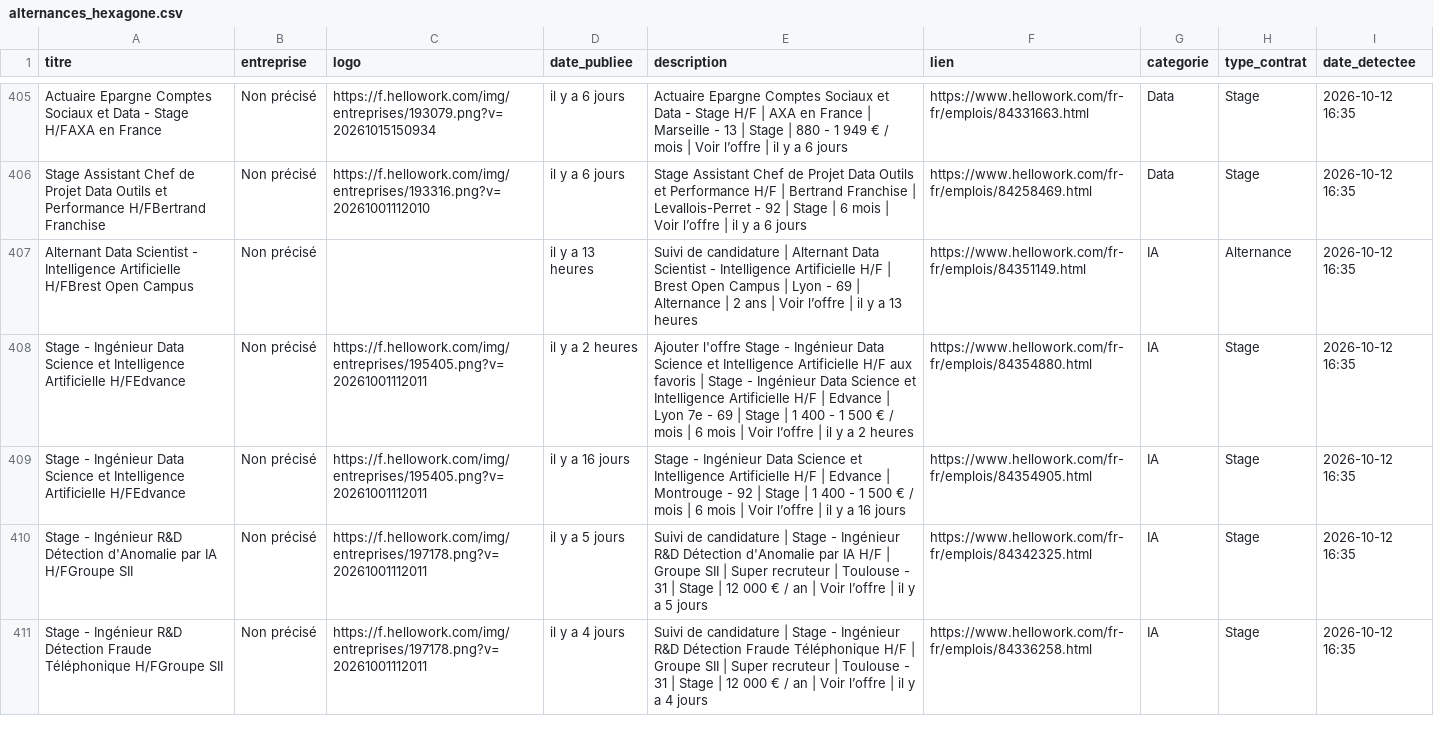
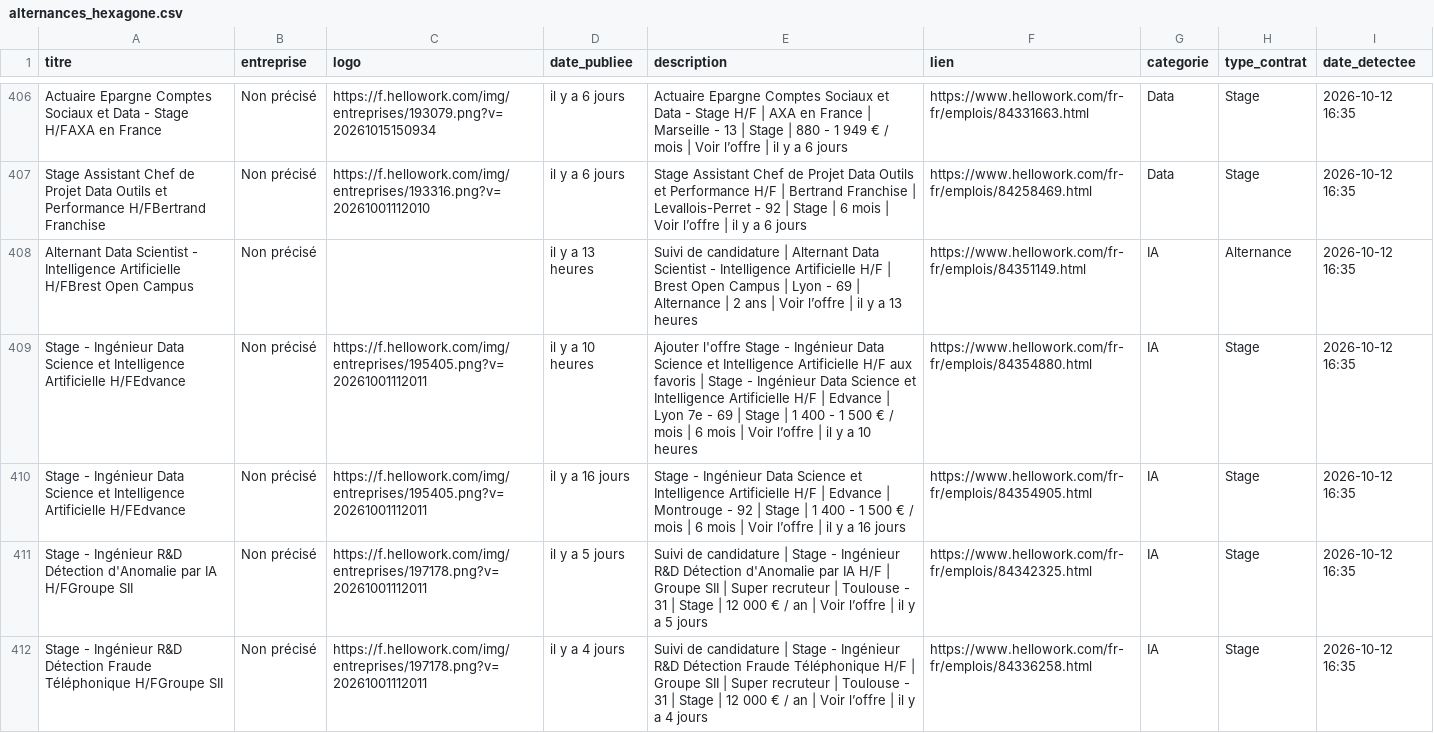
Before and after one commit to karlelisee/HexagoneAlternance, a CSV file: alternances_hexagone.csv, drawn as a sheet; only a part is shown, gaps mark what is left out; the diff covers the shown part only.

```diff
--- a/alternances_hexagone.csv
+++ b/alternances_hexagone.csv
@@ -407,3 +408,3 @@ Stage Assistant Chef de Projet Data Outils et Performance H/FBertrand Franchise,
 Alternant Data Scientist - Intelligence Artificielle H/FBrest Open Campus,Non précisé,,il y a 13 heures,Suivi de candidature | Alternant Data Scientist - Intelligence Artificielle H/F | Brest Open Campus | Lyon - 69 | Alternance | 2 ans | Voir l’offre | il y a 13 heures,https://www.hellowork.com/fr-fr/emplois/84351149.html,IA,Alternance,2026-10-12 16:35
-Stage - Ingénieur Data Science et Intelligence Artificielle H/FEdvance,Non précisé,https://f.hellowork.com/img/entreprises/195405.png?v=20261001112011,il y a 2 heures,Ajouter l'offre Stage - Ingénieur Data Science et Intelligence Artificielle H/F aux favoris | Stage - Ingénieur Data Science et Intelligence Artificielle H/F | Edvance | Lyon 7e - 69 | Stage | 1 400 - 1 500 € / mois | 6 mois | Voir l’offre | il y a 2 heures,https://www.hellowork.com/fr-fr/emplois/84354880.html,IA,Stage,2026-10-12 16:35
+Stage - Ingénieur Data Science et Intelligence Artificielle H/FEdvance,Non précisé,https://f.hellowork.com/img/entreprises/195405.png?v=20261001112011,il y a 10 heures,Ajouter l'offre Stage - Ingénieur Data Science et Intelligence Artificielle H/F aux favoris | Stage - Ingénieur Data Science et Intelligence Artificielle H/F | Edvance | Lyon 7e - 69 | Stage | 1 400 - 1 500 € / mois | 6 mois | Voir l’offre | il y a 10 heures,https://www.hellowork.com/fr-fr/emplois/84354880.html,IA,Stage,2026-10-12 16:35
 Stage - Ingénieur Data Science et Intelligence Artificielle H/FEdvance,Non précisé,https://f.hellowork.com/img/entreprises/195405.png?v=20261001112011,il y a 16 jours,Stage - Ingénieur Data Science et Intelligence Artificielle H/F | Edvance | Montrouge - 92 | Stage | 1 400 - 1 500 € / mois | 6 mois | Voir l’offre | il y a 16 jours,https://www.hellowork.com/fr-fr/emplois/84354905.html,IA,Stage,2026-10-12 16:35
```
Also changed, not shown: 1 added row and 46 edited cells elsewhere in this file, 1 other file.
